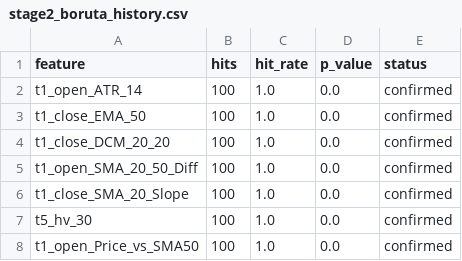
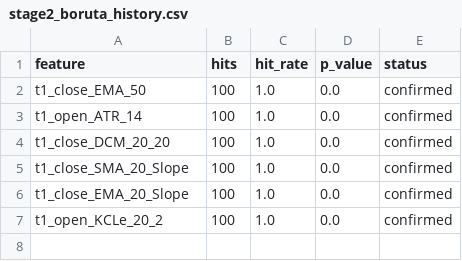
Before and after one commit to XDBloxxer/tradingview-analysis, a CSV file: ml_models/feature_selection/stage2_boruta_history.csv, drawn as a sheet.

```diff
--- a/ml_models/feature_selection/stage2_boruta_history.csv
+++ b/ml_models/feature_selection/stage2_boruta_history.csv
@@ -1,8 +1,7 @@
 feature,hits,hit_rate,p_value,status
+t1_close_EMA_50,100,1.0,0.0,confirmed
 t1_open_ATR_14,100,1.0,0.0,confirmed
-t1_close_EMA_50,100,1.0,0.0,confirmed
 t1_close_DCM_20_20,100,1.0,0.0,confirmed
-t1_open_SMA_20_50_Diff,100,1.0,0.0,confirmed
 t1_close_SMA_20_Slope,100,1.0,0.0,confirmed
-t5_hv_30,100,1.0,0.0,confirmed
-t1_open_Price_vs_SMA50,100,1.0,0.0,confirmed
+t1_close_EMA_20_Slope,100,1.0,0.0,confirmed
+t1_open_KCLe_20_2,100,1.0,0.0,confirmed
```
Also changed, not shown: ml_models/feature_selection/stability_cluster_frequency.csv, ml_models/feature_selection/stability_frequency.csv, 3 other files.
